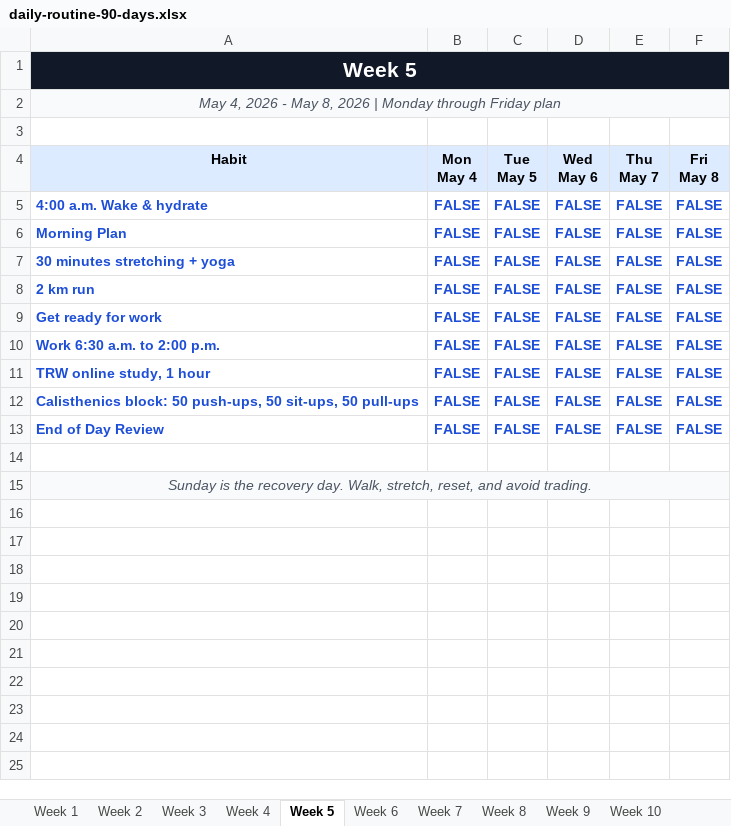
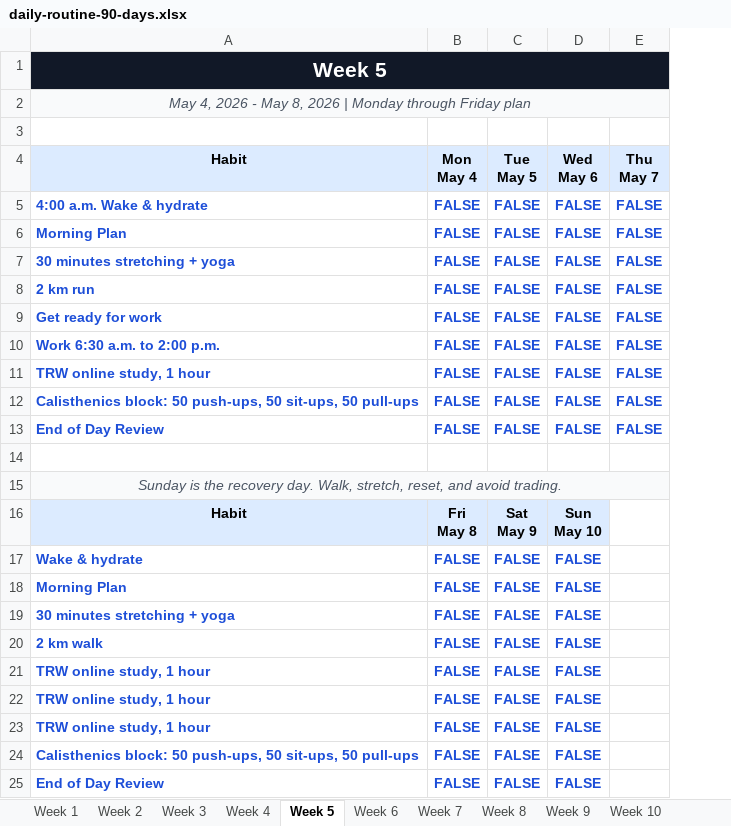
Before and after one commit to 65AR645ASAN/crypto-asaqx645, an Excel workbook: daily-routine-90-days.xlsx, sheet Week 5, drawn as a sheet; values as stored, in another font and other column widths than the file's, no borders; removed rows and columns are numbered as before the commit, all else as after; ↵ is a line break in a cell; the diff names each change by its address in the sheet, - before the commit and + after, or states it on an @@ line.

```diff
--- a/daily-routine-90-days.xlsx (sheet Week 5)
+++ b/daily-routine-90-days.xlsx (sheet Week 5)
-column F (Fri May 8), rows 5-13: all FALSE
+row 16: Habit | Fri ↵ May 8 | Sat ↵ May 9 | Sun ↵ May 10
+row 17: Wake & hydrate | FALSE | FALSE | FALSE
+row 18: Morning Plan | FALSE | FALSE | FALSE
+row 19: 30 minutes stretching + yoga | FALSE | FALSE | FALSE
+row 20: 2 km walk | FALSE | FALSE | FALSE
+row 21: TRW online study, 1 hour | FALSE | FALSE | FALSE
+row 22: TRW online study, 1 hour | FALSE | FALSE | FALSE
+row 23: TRW online study, 1 hour | FALSE | FALSE | FALSE
+row 24: Calisthenics block: 50 push-ups, 50 sit-ups, 50 pull-ups | FALSE | FALSE | FALSE
+row 25: End of Day Review | FALSE | FALSE | FALSE
```
Also changed, not shown: sheet Week 1, sheet Week 3, 1 other file.
